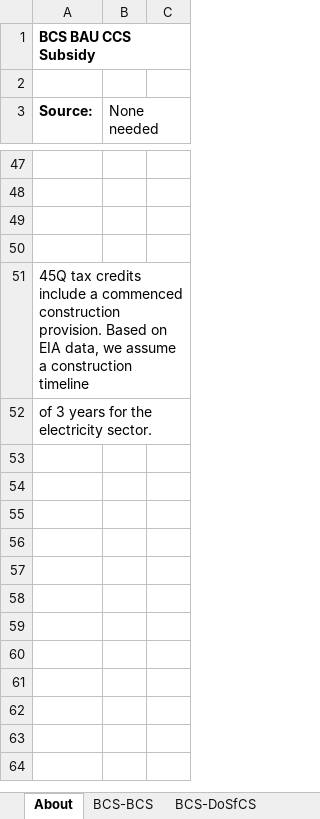
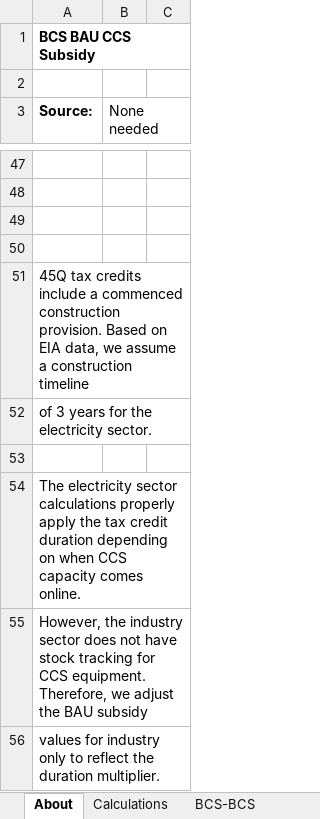
Before and after one commit to EnergyInnovation/eps-connecticut, an Excel workbook: InputData/ccs/BCS/BAU CCS Subsidy.xlsx, sheet About, drawn as a sheet; only a part is shown, gaps mark what is left out; values as stored, in another font and other column widths than the file's, no borders; charts and pictures not drawn; the diff names each change by its address in the sheet, - before the commit and + after, or states it on an @@ line.

```diff
--- a/InputData/ccs/BCS/BAU CCS Subsidy.xlsx (sheet About)
+++ b/InputData/ccs/BCS/BAU CCS Subsidy.xlsx (sheet About)
+sheet tab: Calculations
+row 53: (empty)
+row 54: The electricity sector calculations properly apply the tax credit duration depending on when CCS capacity comes online.
+row 55: However, the industry sector does not have stock tracking for CCS equipment. Therefore, we adjust the BAU subsidy
+row 56: values for industry only to reflect the duration multiplier.
```
Also changed, not shown: sheet BCS-BCS, formulas that keep their value, InputData/elec/RACP/RPS Alternative Compliance Payment.xlsx, InputData/fuels/BS/BAU Subsidies.xlsx, 30 other files.
